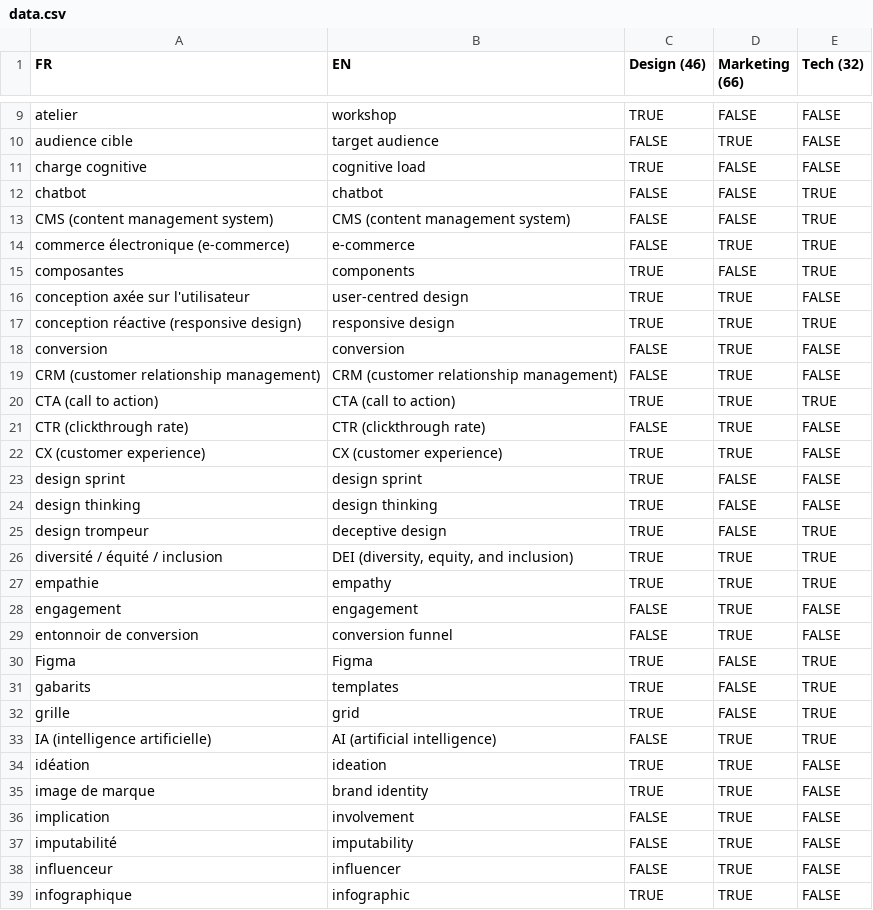
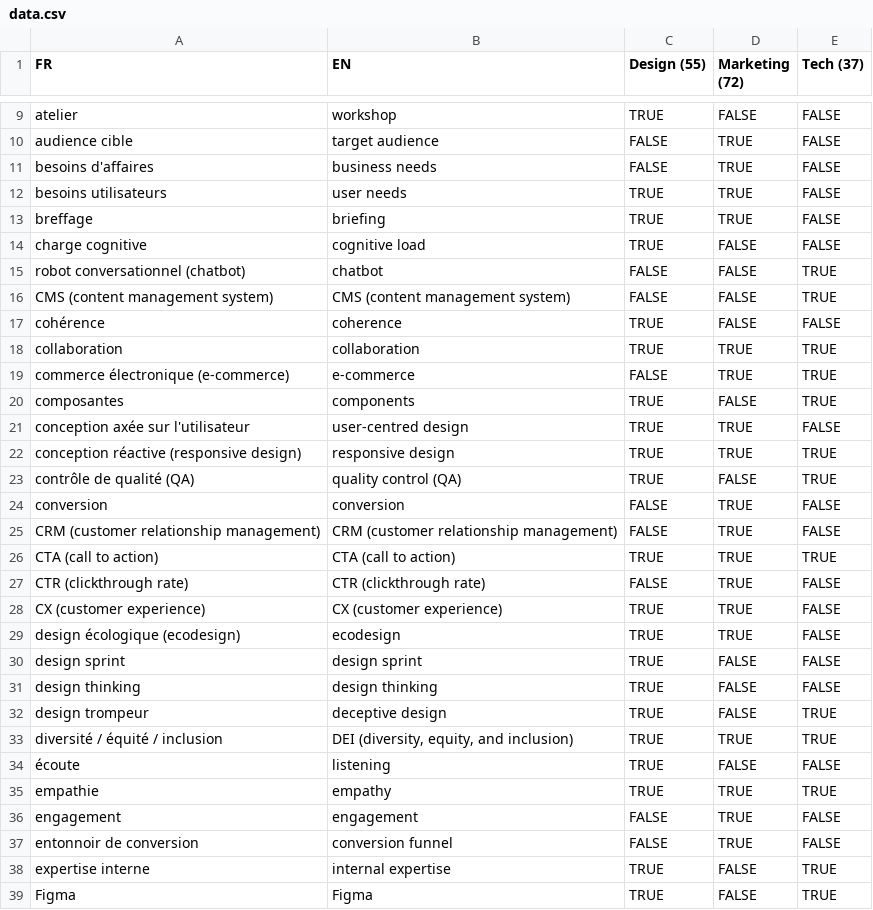
Before and after one commit to jansensan/bingo-corpo, a CSV file: data/data.csv, drawn as a sheet; only a part is shown, gaps mark what is left out; the shorter side is filled out with more unchanged rows; the diff covers the shown part only.

Commit message:
Updated data

```diff
--- a/data/data.csv
+++ b/data/data.csv
@@ -1 +1 @@
-FR,EN,Design (46),Marketing (66),Tech (32)
+FR,EN,Design (55),Marketing (72),Tech (37)
@@ -10,5 +10,10 @@ atelier,workshop,TRUE,FALSE,FALSE
 audience cible,target audience,FALSE,TRUE,FALSE
+besoins d'affaires,business needs,FALSE,TRUE,FALSE
+besoins utilisateurs,user needs,TRUE,TRUE,FALSE
+breffage,briefing,TRUE,TRUE,FALSE
 charge cognitive,cognitive load,TRUE,FALSE,FALSE
-chatbot,chatbot,FALSE,FALSE,TRUE
+robot conversationnel (chatbot),chatbot,FALSE,FALSE,TRUE
 CMS (content management system),CMS (content management system),FALSE,FALSE,TRUE
+cohérence,coherence,TRUE,FALSE,FALSE
+collaboration,collaboration,TRUE,TRUE,TRUE
 commerce électronique (e-commerce),e-commerce,FALSE,TRUE,TRUE
@@ -17,2 +22,3 @@ conception axée sur l'utilisateur,user-centred design,TRUE,TRUE,FALSE
 conception réactive (responsive design),responsive design,TRUE,TRUE,TRUE
+contrôle de qualité (QA),quality control (QA),TRUE,FALSE,TRUE
 conversion,conversion,FALSE,TRUE,FALSE
@@ -22,2 +28,3 @@ CTR (clickthrough rate),CTR (clickthrough rate),FALSE,TRUE,FALSE
 CX (customer experience),CX (customer experience),TRUE,TRUE,FALSE
+design écologique (ecodesign),ecodesign,TRUE,TRUE,FALSE
 design sprint,design sprint,TRUE,FALSE,FALSE
@@ -26,2 +33,3 @@ design trompeur,deceptive design,TRUE,FALSE,TRUE
 diversité / équité / inclusion,"DEI (diversity, equity, and inclusion)",TRUE,TRUE,TRUE
+écoute,listening,TRUE,FALSE,FALSE
 empathie,empathy,TRUE,TRUE,TRUE
@@ -29,2 +37,3 @@ engagement,engagement,FALSE,TRUE,FALSE
 entonnoir de conversion,conversion funnel,FALSE,TRUE,FALSE
+expertise interne,internal expertise,TRUE,FALSE,TRUE
 Figma,Figma,TRUE,FALSE,TRUE
```
Also changed, not shown: 2 added rows and 1 edited cell elsewhere in this file, 1 other file.
